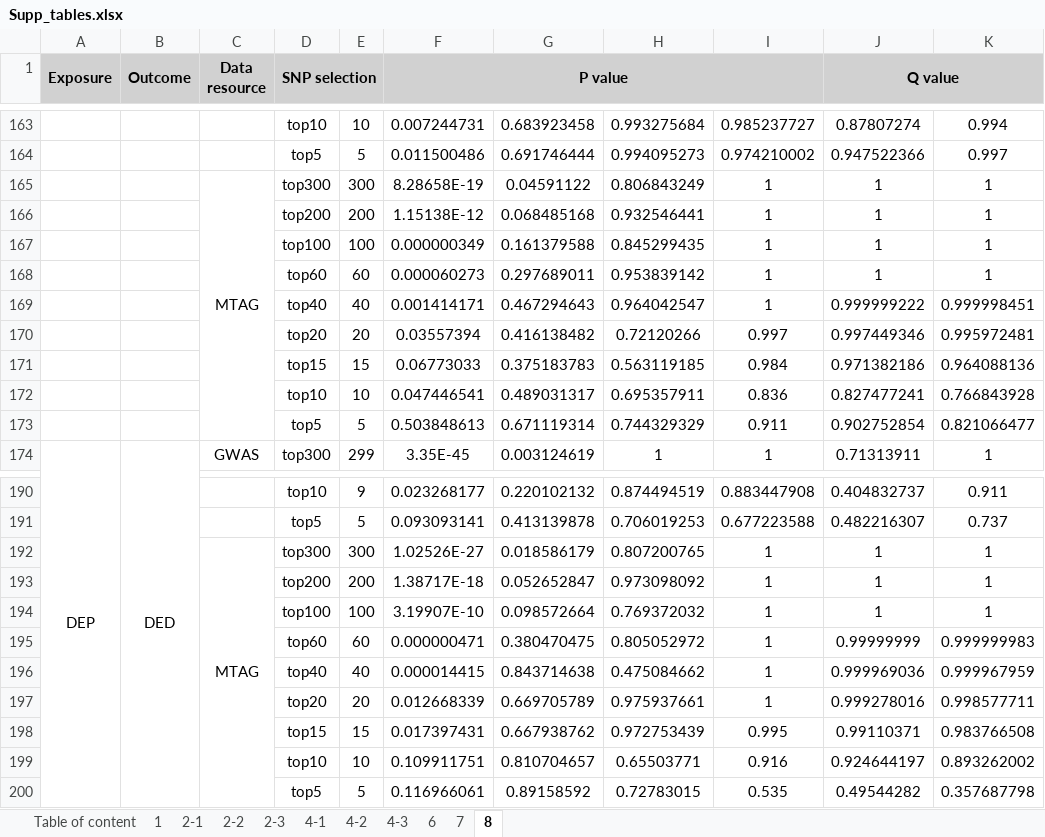
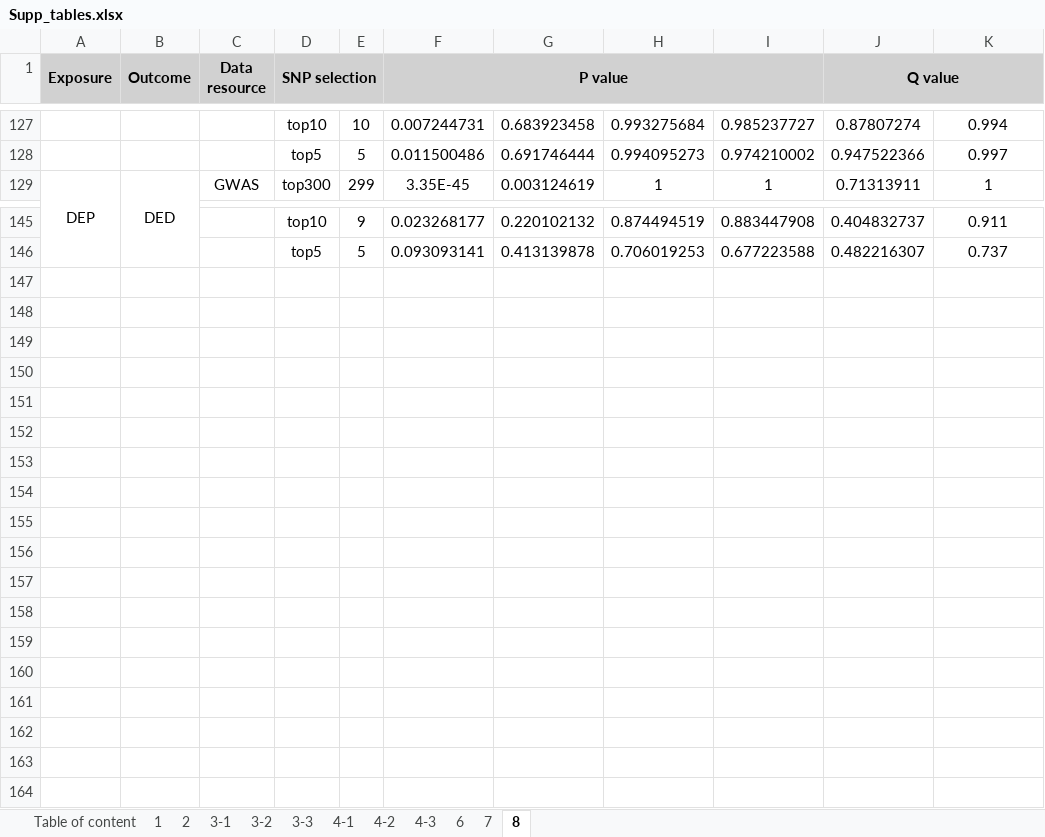
Before and after one commit to annabeth0218/DED-DEP-IBS, an Excel workbook: table/Supp_tables.xlsx, sheet 8, drawn as a sheet; only a part is shown, gaps mark what is left out; values as stored, in another font and other column widths than the file's, no borders; the diff covers the shown part only; the diff names each change by its address in the sheet, - before the commit and + after, or states it on an @@ line.

```diff
--- a/table/Supp_tables.xlsx (sheet 8)
+++ b/table/Supp_tables.xlsx (sheet 8)
-sheet tab: 2-1
+sheet tab: 3-1
-sheet tab: 2-2
+sheet tab: 3-2
-sheet tab: 2-3
+sheet tab: 3-3
+sheet tab: 2
-row 165:  |  | MTAG | top300 | 300 | 8.28658E-19 | 0.04591122 | 0.806843249 | 1 | 1 | 1
-row 166:  |  |  | top200 | 200 | 1.15138E-12 | 0.068485168 | 0.932546441 | 1 | 1 | 1
-row 167:  |  |  | top100 | 100 | 0.000000349 | 0.161379588 | 0.845299435 | 1 | 1 | 1
-row 168:  |  |  | top60 | 60 | 0.000060273 | 0.297689011 | 0.953839142 | 1 | 1 | 1
-row 169:  |  |  | top40 | 40 | 0.001414171 | 0.467294643 | 0.964042547 | 1 | 0.999999222 | 0.999998451
-row 170:  |  |  | top20 | 20 | 0.03557394 | 0.416138482 | 0.72120266 | 0.997 | 0.997449346 | 0.995972481
-row 171:  |  |  | top15 | 15 | 0.06773033 | 0.375183783 | 0.563119185 | 0.984 | 0.971382186 | 0.964088136
-row 172:  |  |  | top10 | 10 | 0.047446541 | 0.489031317 | 0.695357911 | 0.836 | 0.827477241 | 0.766843928
-row 173:  |  |  | top5 | 5 | 0.503848613 | 0.671119314 | 0.744329329 | 0.911 | 0.902752854 | 0.821066477
-row 192:  |  | MTAG | top300 | 300 | 1.02526E-27 | 0.018586179 | 0.807200765 | 1 | 1 | 1
-row 193:  |  |  | top200 | 200 | 1.38717E-18 | 0.052652847 | 0.973098092 | 1 | 1 | 1
-row 194:  |  |  | top100 | 100 | 3.19907E-10 | 0.098572664 | 0.769372032 | 1 | 1 | 1
-row 195:  |  |  | top60 | 60 | 0.000000471 | 0.380470475 | 0.805052972 | 1 | 0.99999999 | 0.999999983
-row 196:  |  |  | top40 | 40 | 0.000014415 | 0.843714638 | 0.475084662 | 1 | 0.999969036 | 0.999967959
-row 197:  |  |  | top20 | 20 | 0.012668339 | 0.669705789 | 0.975937661 | 1 | 0.999278016 | 0.998577711
-row 198:  |  |  | top15 | 15 | 0.017397431 | 0.667938762 | 0.972753439 | 0.995 | 0.99110371 | 0.983766508
-row 199:  |  |  | top10 | 10 | 0.109911751 | 0.810704657 | 0.65503771 | 0.916 | 0.924644197 | 0.893262002
-row 200:  |  |  | top5 | 5 | 0.116966061 | 0.89158592 | 0.72783015 | 0.535 | 0.49544282 | 0.357687798
```
Also changed, not shown: 36 removed rows elsewhere in this sheet, sheet 1, sheet 7, sheet Table of content, EDA.xlsx, 11 other files.
